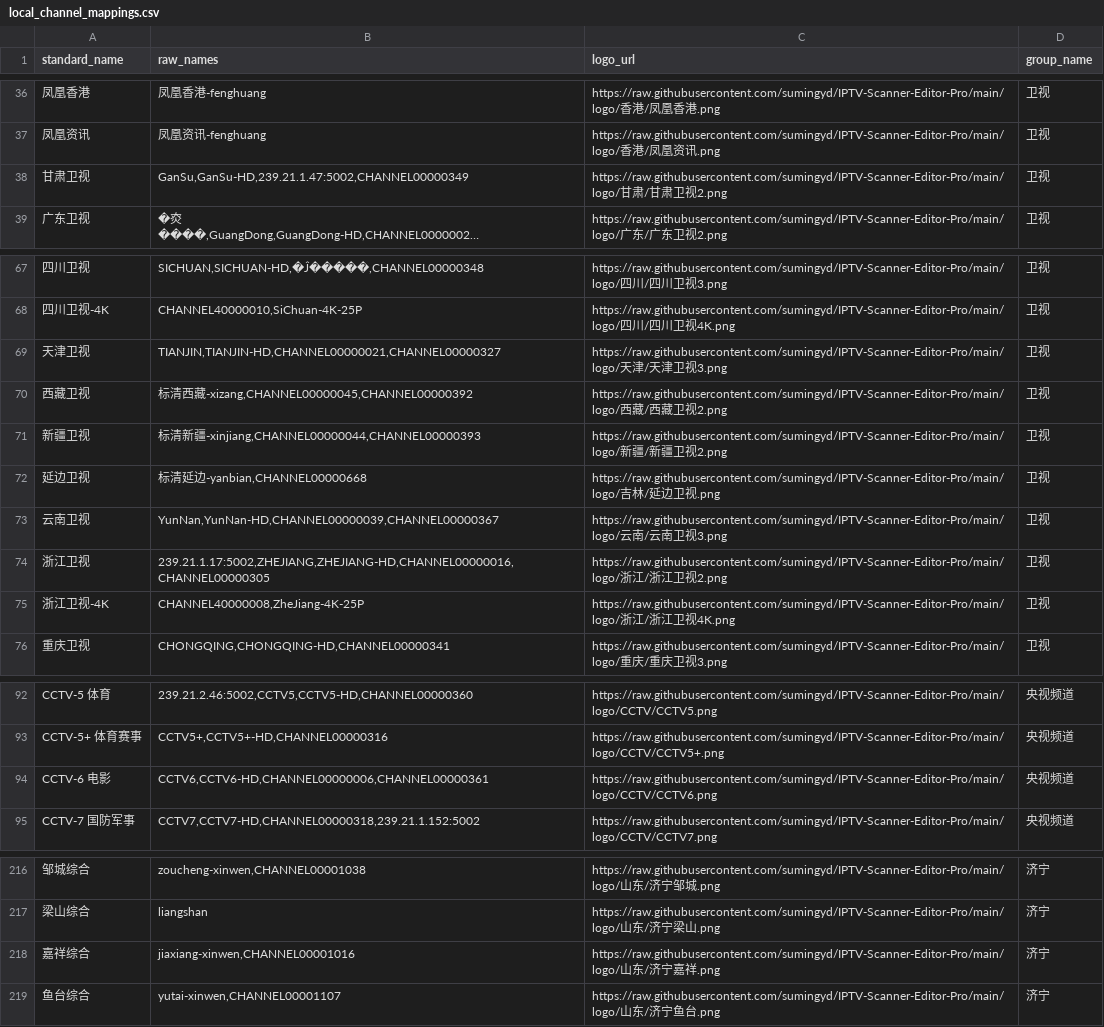
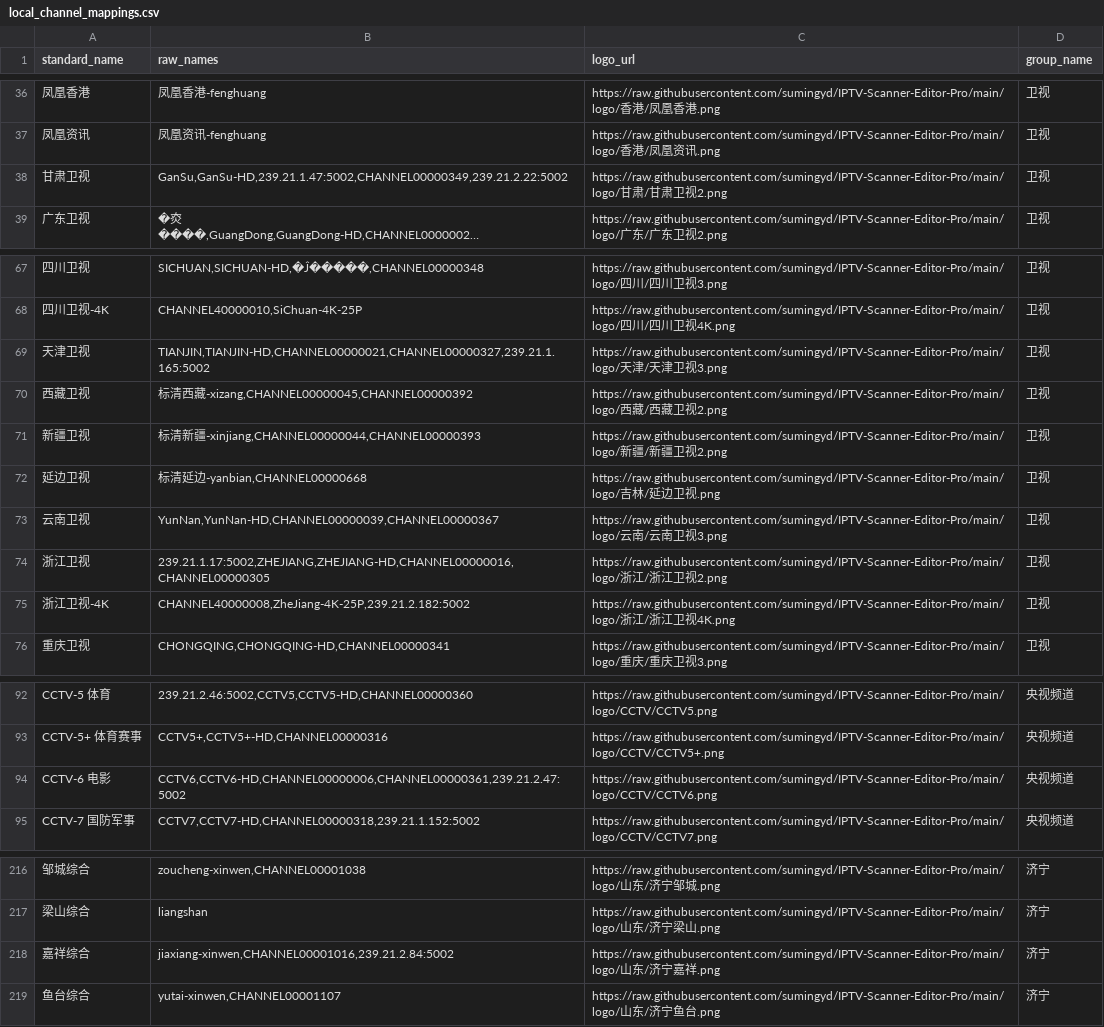
Before and after one commit to sumingyd/IPTV-Scanner-Editor-Pro, a CSV file: local_channel_mappings.csv, drawn as a sheet; only a part is shown, gaps mark what is left out; long unchanged cells end in …; the diff covers the shown part only; the diff names each change by its address in the sheet, - before the commit and + after, or states it on an @@ line.

```diff
--- a/local_channel_mappings.csv
+++ b/local_channel_mappings.csv
-B38 (raw_names): GanSu,GanSu-HD,239.21.1.47:5002,CHANNEL00000349
+B38 (raw_names): GanSu,GanSu-HD,239.21.1.47:5002,CHANNEL00000349,239.21.2.22:5002
-B69 (raw_names): TIANJIN,TIANJIN-HD,CHANNEL00000021,CHANNEL00000327
+B69 (raw_names): TIANJIN,TIANJIN-HD,CHANNEL00000021,CHANNEL00000327,239.21.1.165:5002
-B75 (raw_names): CHANNEL40000008,ZheJiang-4K-25P
+B75 (raw_names): CHANNEL40000008,ZheJiang-4K-25P,239.21.2.182:5002
-B94 (raw_names): CCTV6,CCTV6-HD,CHANNEL00000006,CHANNEL00000361
+B94 (raw_names): CCTV6,CCTV6-HD,CHANNEL00000006,CHANNEL00000361,239.21.2.47:5002
-B218 (raw_names): jiaxiang-xinwen,CHANNEL00001016
+B218 (raw_names): jiaxiang-xinwen,CHANNEL00001016,239.21.2.84:5002
```
Also changed, not shown: 1 edited cell elsewhere in this file, 1 other file.
